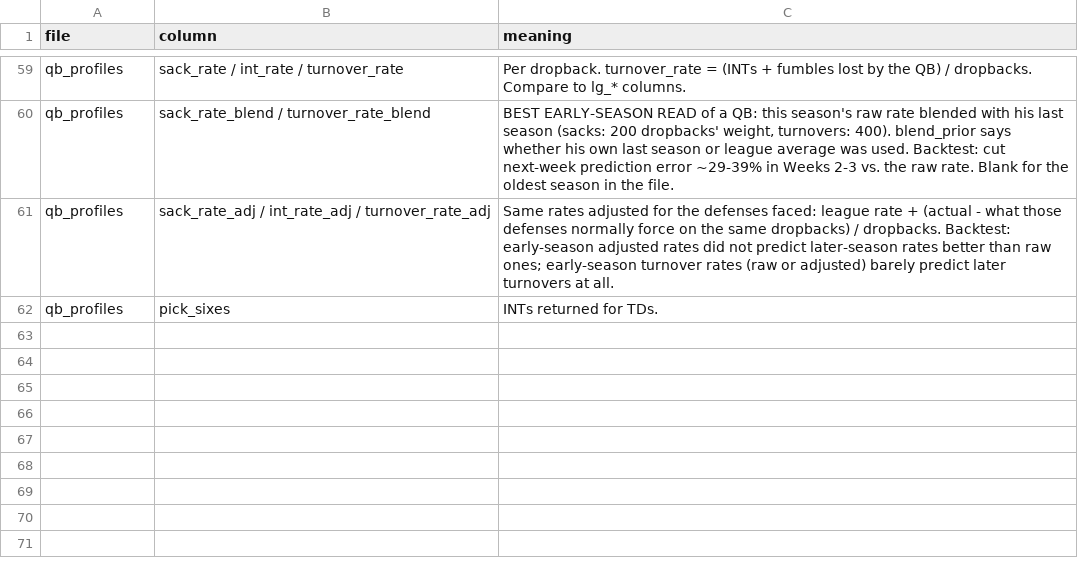
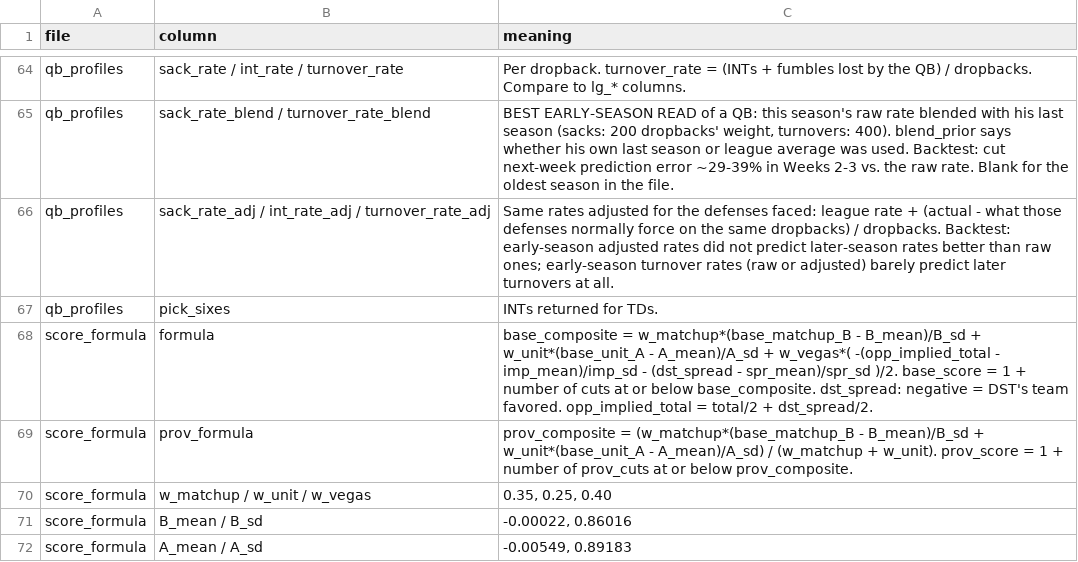
Before and after one commit to jglicht-hue/witch-coven, a CSV file: dst/latest/chooserboy_data_dictionary.csv, drawn as a sheet; only a part is shown, gaps mark what is left out; the diff covers the shown part only.

```diff
--- a/dst/latest/chooserboy_data_dictionary.csv
+++ b/dst/latest/chooserboy_data_dictionary.csv
@@ -62 +67,6 @@ qb_profiles,sack_rate_adj / int_rate_adj / turnover_rate_adj,Same rates adjusted
 qb_profiles,pick_sixes,INTs returned for TDs.
+score_formula,formula,base_composite = w_matchup*(base_matchup_B - B_mean)/B_sd + w_unit*(base_unit_A - A_mean)/A_sd + w_vegas*( -(opp_implied_total - imp_mean)/imp_sd - (dst_spread - spr_mean)/spr_sd )/2. base_score = 1 + number of cuts at or below base_composite. dst_spread: negative = DST's team favored. opp_implied_total = total/2 + dst_spread/2.
+score_formula,prov_formula,prov_composite = (w_matchup*(base_matchup_B - B_mean)/B_sd + w_unit*(base_unit_A - A_mean)/A_sd) / (w_matchup + w_unit). prov_score = 1 + number of prov_cuts at or below prov_composite.
+score_formula,w_matchup / w_unit / w_vegas,"0.35, 0.25, 0.40"
+score_formula,B_mean / B_sd,"-0.00022, 0.86016"
+score_formula,A_mean / A_sd,"-0.00549, 0.89183"
```
Also changed, not shown: 9 added rows and 3 edited cells elsewhere in this file, dst/latest/chooserboy_dst_season.csv, dst/latest/chooserboy_meta.csv, 5 other files.
